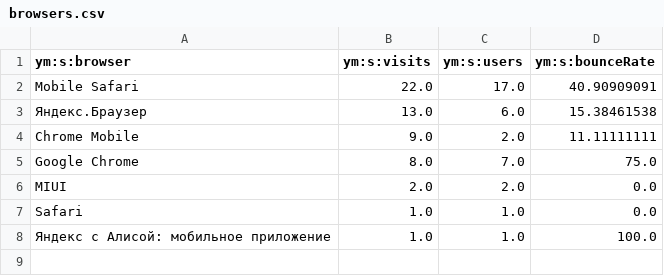
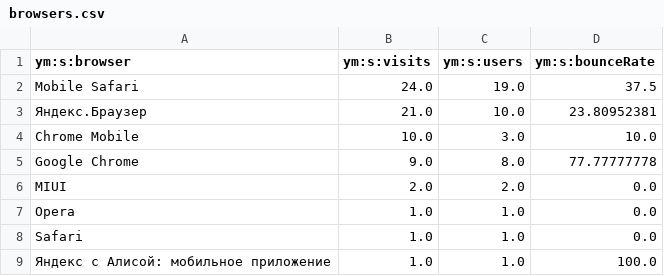
Before and after one commit to maker-soft/Foto, a CSV file: analytics/yandex-metrica/browsers.csv, drawn as a sheet.

```diff
--- a/analytics/yandex-metrica/browsers.csv
+++ b/analytics/yandex-metrica/browsers.csv
@@ -1,7 +1,8 @@
 ym:s:browser,ym:s:visits,ym:s:users,ym:s:bounceRate
-Mobile Safari,22.0,17.0,40.90909091
-Яндекс.Браузер,13.0,6.0,15.38461538
-Chrome Mobile,9.0,2.0,11.11111111
-Google Chrome,8.0,7.0,75.0
+Mobile Safari,24.0,19.0,37.5
+Яндекс.Браузер,21.0,10.0,23.80952381
+Chrome Mobile,10.0,3.0,10.0
+Google Chrome,9.0,8.0,77.77777778
 MIUI,2.0,2.0,0.0
+Opera,1.0,1.0,0.0
 Safari,1.0,1.0,0.0
```
Also changed, not shown: analytics/yandex-metrica/daily.csv, analytics/yandex-metrica/devices.csv, 18 other files.
